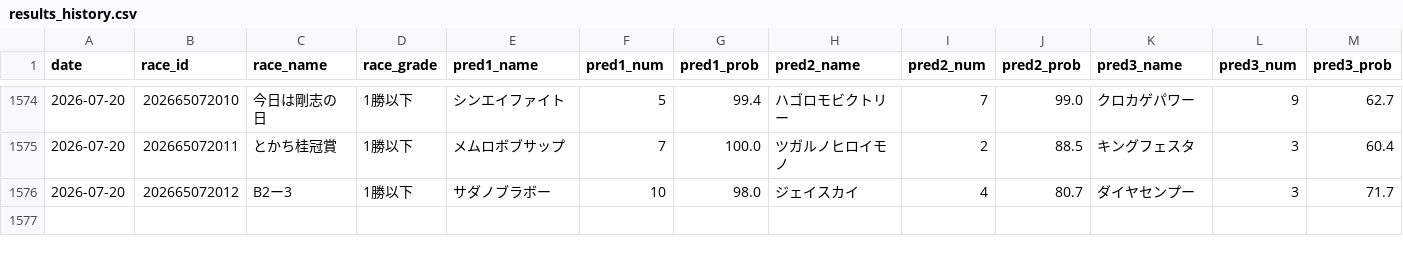
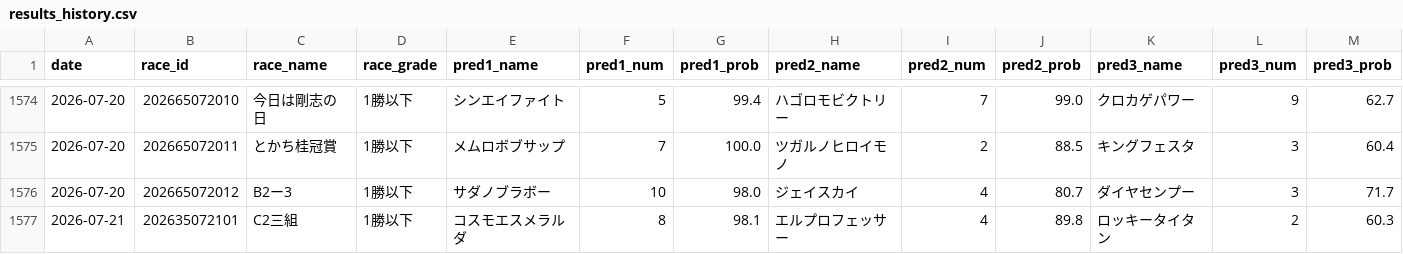
Before and after one commit to yssohrrs206038s-oss/keiba-nar, a CSV file: keiba_predictor/data/results_history.csv, drawn as a sheet; only a part is shown, gaps mark what is left out; rows hold the shown columns only; the diff names each change by its address in the sheet, - before the commit and + after, or states it on an @@ line.

```diff
--- a/keiba_predictor/data/results_history.csv
+++ b/keiba_predictor/data/results_history.csv
+row 1577: 2026-07-21 | 202635072101 | C2三組 | 1勝以下 | コスモエスメラルダ | 8 | 98.1 | エルプロフェッサー | 4 | 89.8 | ロッキータイタン | 2 | 60.3
```
